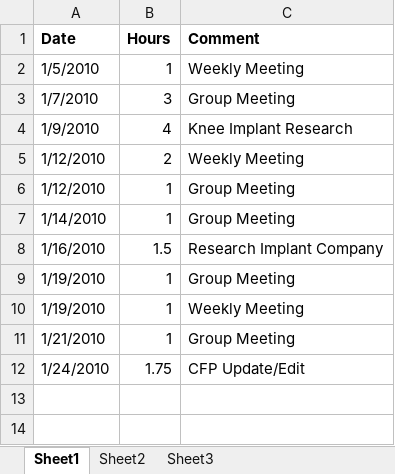
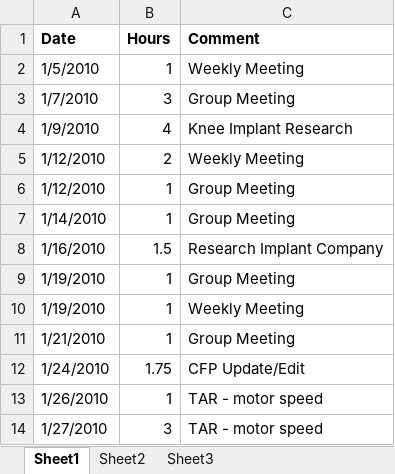
Before and after one commit to minadanesh/apsc496, an Excel workbook: status reports/erica.xlsx, sheet Sheet1, drawn as a sheet; values as stored, in another font and other column widths than the file's, no borders; the diff names each change by its address in the sheet, - before the commit and + after, or states it on an @@ line.

Commit message:
hours update

```diff
--- a/status reports/erica.xlsx (sheet Sheet1)
+++ b/status reports/erica.xlsx (sheet Sheet1)
+row 13: 1/26/2010 | 1 | TAR - motor speed
+row 14: 1/27/2010 | 3 | TAR - motor speed
```
Also changed, not shown: status reports/ibrahim.xlsx, status reports/nicholas.xlsx, 1 other file.
